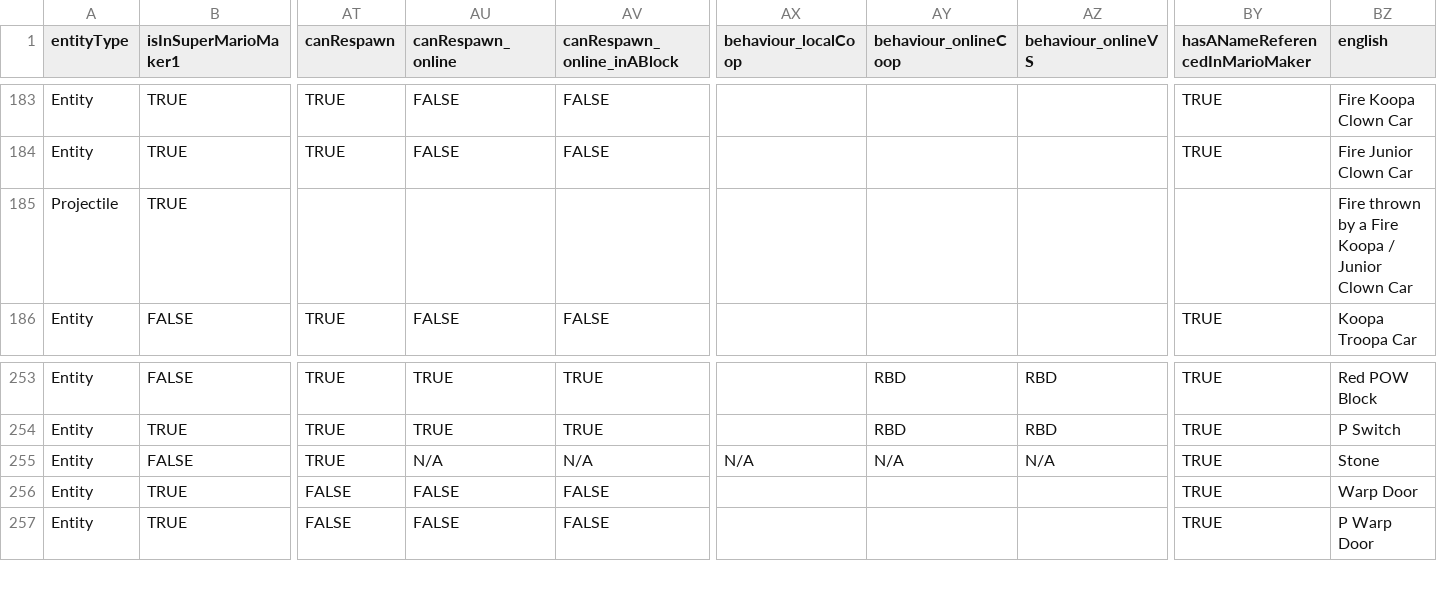
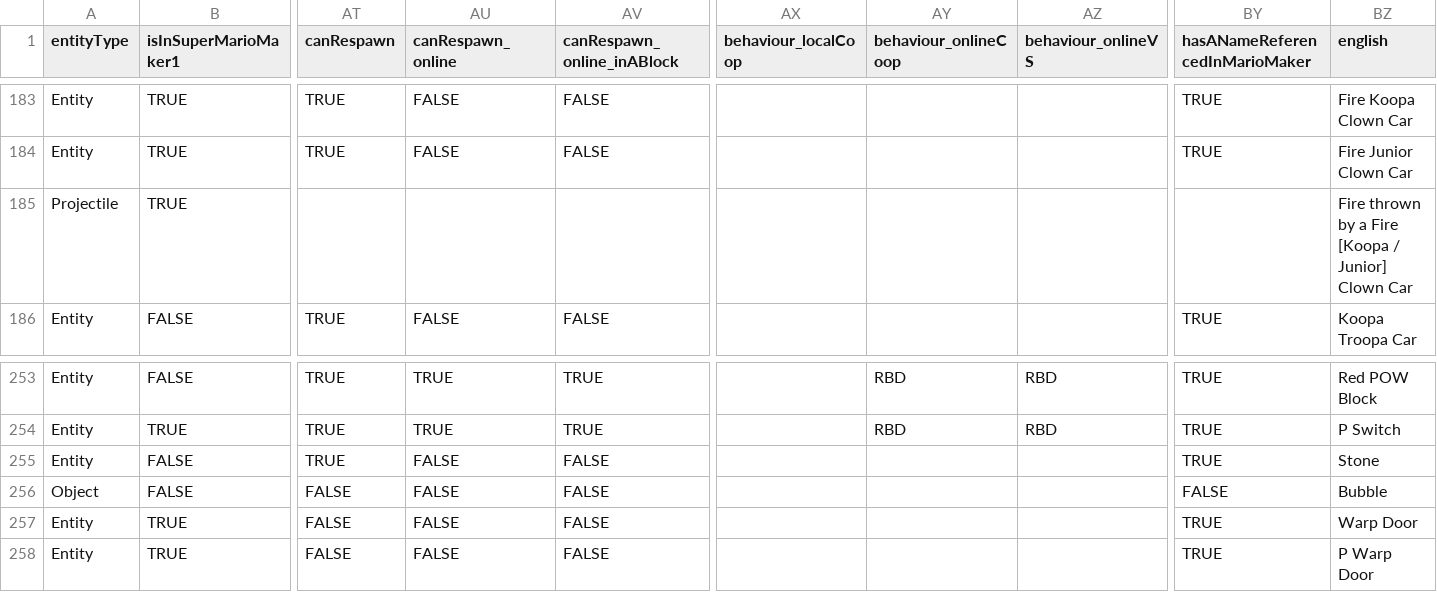
Before and after one commit to joooKiwi/smm-encyclopedia, a CSV file: src/resources/Entities.csv, drawn as a sheet; only a part is shown, gaps mark what is left out; rows hold the shown columns only; the diff names each change by its address in the sheet, - before the commit and + after, or states it on an @@ line.

Commit message:
Addition of a new entity "Bubble" Renaming of "Hammer thrown by Hammer / Sledge Bro" to "Hammer thrown by [Hammer / Sledge] Bro"

```diff
--- a/src/resources/Entities.csv
+++ b/src/resources/Entities.csv
-BZ185 (english): …a Fire Koopa / Junior Clown Car
+BZ185 (english): …a Fire [Koopa / Junior] Clown Car
-AU255 (canRespawn_online): N/A
+AU255 (canRespawn_online): FALSE
-AV255 (canRespawn_online_inABlock): N/A
+AV255 (canRespawn_online_inABlock): FALSE
-AX255 (behaviour_localCoop): N/A
+AX255 (behaviour_localCoop): (empty)
-AY255 (behaviour_onlineCoop): N/A
+AY255 (behaviour_onlineCoop): (empty)
-AZ255 (behaviour_onlineVS): N/A
+AZ255 (behaviour_onlineVS): (empty)
+row 256: Object | FALSE | FALSE | FALSE | FALSE |  |  |  | FALSE | Bubble
```
Also changed, not shown: 8 other files.
